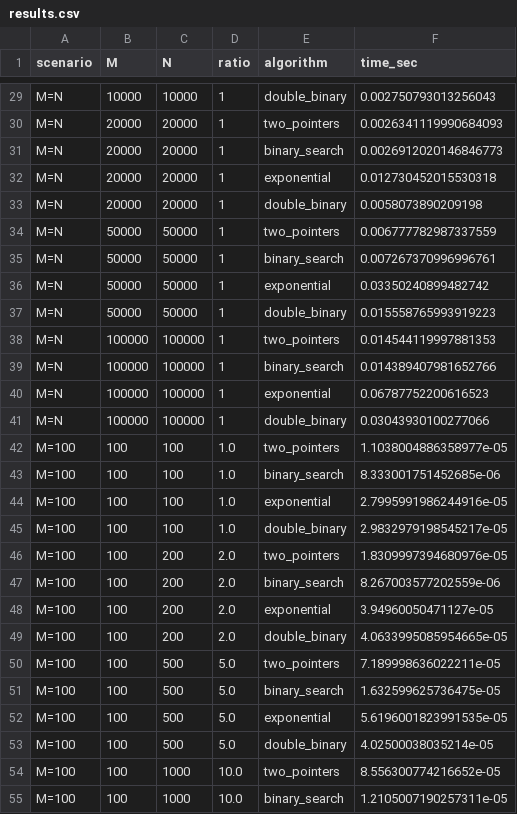
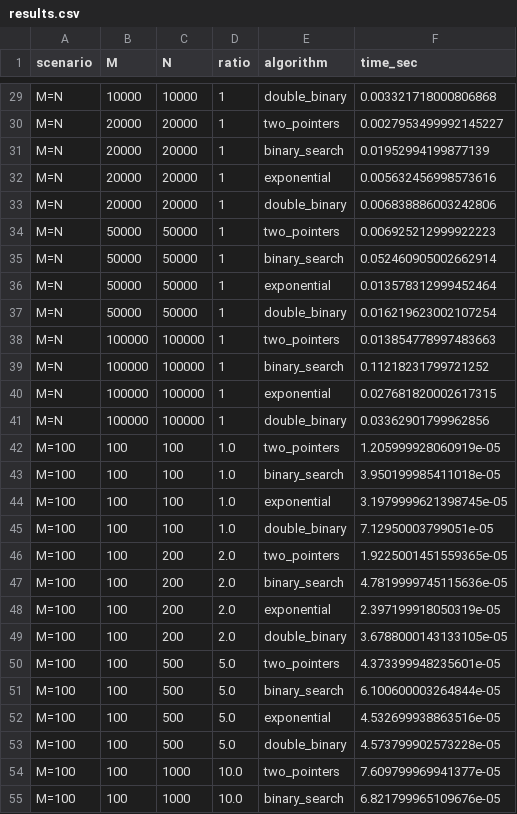
Before and after one commit to xcorRr-haha/lab1-algorithms, a CSV file: data/results.csv, drawn as a sheet; only a part is shown, gaps mark what is left out; the diff covers the shown part only; the diff names each change by its address in the sheet, - before the commit and + after, or states it on an @@ line.

```diff
--- a/data/results.csv
+++ b/data/results.csv
-F29 (time_sec): 0.002750793013256043
+F29 (time_sec): 0.003321718000806868
-F30 (time_sec): 0.0026341119990684093
+F30 (time_sec): 0.0027953499992145227
-F31 (time_sec): 0.0026912020146846773
+F31 (time_sec): 0.01952994199877139
-F32 (time_sec): 0.012730452015530318
+F32 (time_sec): 0.005632456998573616
-F33 (time_sec): 0.0058073890209198
+F33 (time_sec): 0.006838886003242806
-F34 (time_sec): 0.006777782987337559
+F34 (time_sec): 0.006925212999922223
-F35 (time_sec): 0.007267370996996761
+F35 (time_sec): 0.052460905002662914
-F36 (time_sec): 0.03350240899482742
+F36 (time_sec): 0.013578312999452464
-F37 (time_sec): 0.015558765993919223
+F37 (time_sec): 0.016219623002107254
-F38 (time_sec): 0.014544119997881353
+F38 (time_sec): 0.013854778997483663
-F39 (time_sec): 0.014389407981652766
+F39 (time_sec): 0.11218231799721252
-F40 (time_sec): 0.06787752200616523
+F40 (time_sec): 0.027681820002617315
-F41 (time_sec): 0.03043930100277066
+F41 (time_sec): 0.03362901799962856
-F42 (time_sec): 1.1038004886358977e-05
+F42 (time_sec): 1.205999928060919e-05
-F43 (time_sec): 8.333001751452685e-06
+F43 (time_sec): 3.950199985411018e-05
-F44 (time_sec): 2.7995991986244916e-05
+F44 (time_sec): 3.1979999621398745e-05
-F45 (time_sec): 2.9832979198545217e-05
+F45 (time_sec): 7.12950003799051e-05
-F46 (time_sec): 1.8309997394680976e-05
+F46 (time_sec): 1.9225001451559365e-05
-F47 (time_sec): 8.267003577202559e-06
+F47 (time_sec): 4.7819999745115636e-05
-F48 (time_sec): 3.94960050471127e-05
+F48 (time_sec): 2.397199918050319e-05
-F49 (time_sec): 4.0633995085954665e-05
+F49 (time_sec): 3.6788000143133105e-05
-F50 (time_sec): 7.189998636022211e-05
+F50 (time_sec): 4.373399948235601e-05
-F51 (time_sec): 1.632599625736475e-05
+F51 (time_sec): 6.100600003264844e-05
-F52 (time_sec): 5.6196001823991535e-05
+F52 (time_sec): 4.532699938863516e-05
-F53 (time_sec): 4.02500038035214e-05
+F53 (time_sec): 4.573799902573228e-05
-F54 (time_sec): 8.556300774216652e-05
+F54 (time_sec): 7.609799969941377e-05
-F55 (time_sec): 1.2105007190257311e-05
+F55 (time_sec): 6.821799965109676e-05
```
Also changed, not shown: 105 edited cells elsewhere in this file, 4 other files.
